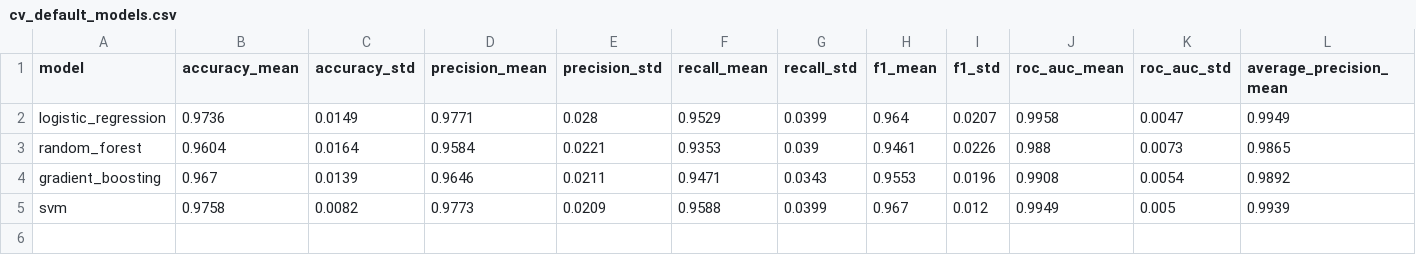
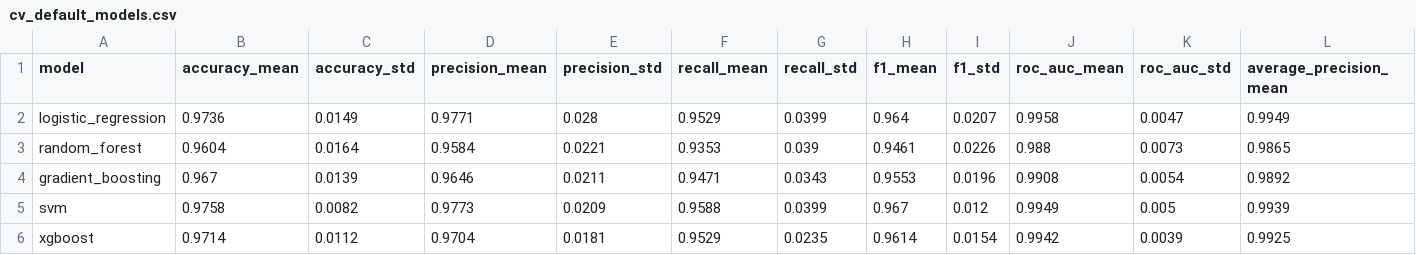
Before and after one commit to TBark5/oncolens, a CSV file: results/cv_default_models.csv, drawn as a sheet; only a part is shown; rows hold the shown columns only; the diff names each change by its address in the sheet, - before the commit and + after, or states it on an @@ line.

```diff
--- a/results/cv_default_models.csv
+++ b/results/cv_default_models.csv
+row 6: xgboost | 0.9714 | 0.0112 | 0.9704 | 0.0181 | 0.9529 | 0.0235 | 0.9614 | 0.0154 | 0.9942 | 0.0039 | 0.9925
```
Also changed, not shown: results/cv_nested_tuned_models.csv, results/oof_probabilities_train.csv, 22 other files.
